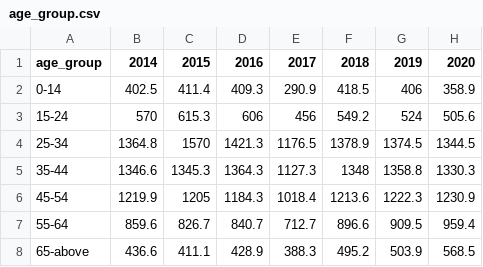
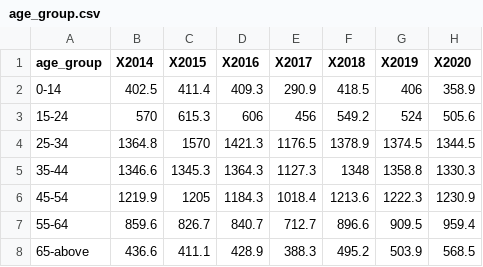
Before and after one commit to gabyarte/data-visualization, a CSV file: data/input/age_group.csv, drawn as a sheet.

```diff
--- a/data/input/age_group.csv
+++ b/data/input/age_group.csv
@@ -1,2 +1,2 @@
-age_group,2014,2015,2016,2017,2018,2019,2020
+age_group,X2014,X2015,X2016,X2017,X2018,X2019,X2020
 0-14,402.5,411.4,409.3,290.9,418.5,406,358.9
```
Also changed, not shown: 4 other files.
